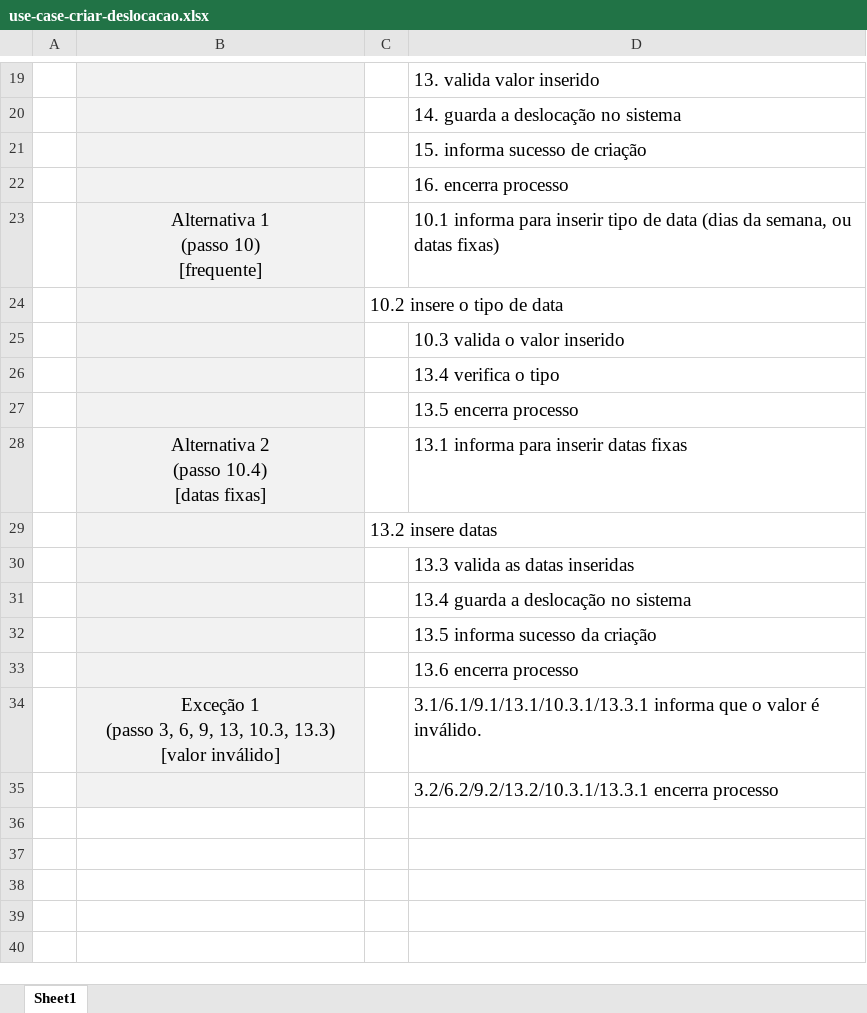
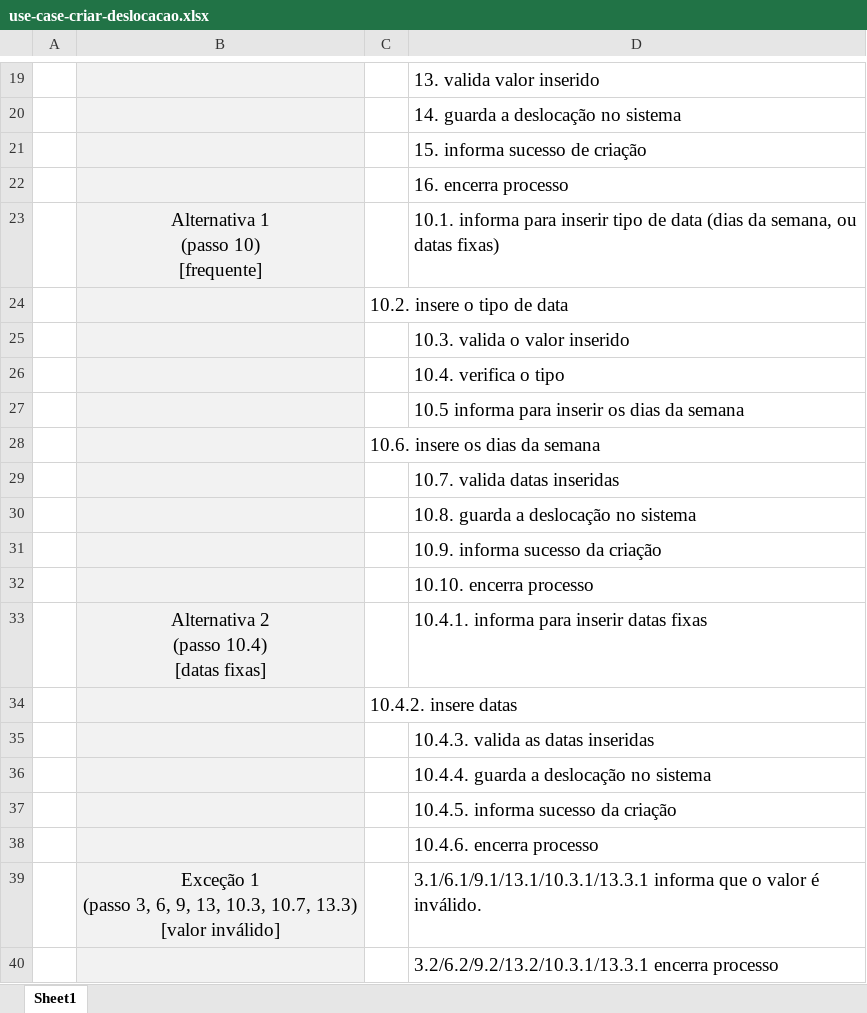
Before and after one commit to josepereira1/projeto-er, an Excel workbook: use-case-criar-deslocacao.xlsx, sheet Sheet1, drawn as a sheet; only a part is shown, gaps mark what is left out; values as stored, in another font and other column widths than the file's, no borders; addresses are those after the commit; ↵ is a line break in a cell; the diff names each change by its address in the sheet, - before the commit and + after, or states it on an @@ line.

```diff
--- a/use-case-criar-deslocacao.xlsx (sheet Sheet1)
+++ b/use-case-criar-deslocacao.xlsx (sheet Sheet1)
-D23: 10.1 informa para…
+D23: 10.1. informa para…
-C24: 10.2 insere o tipo de data
+C24: 10.2. insere o tipo de data
-D25: 10.3 valida o valor inserido
+D25: 10.3. valida o valor inserido
-D26: 13.4 verifica o tipo
+D26: 10.4. verifica o tipo
-D27: 13.5 encerra processo
+D27: 10.5 informa para inserir os dias da semana
+row 28:  |  | 10.6. insere os dias da semana
+row 29:  |  |  | 10.7. valida datas inseridas
+row 30:  |  |  | 10.8. guarda a deslocação no sistema
+row 31:  |  |  | 10.9. informa sucesso da criação
+row 32:  |  |  | 10.10. encerra processo
-D33: 13.1 informa para inserir datas fixas
+D33: 10.4.1. informa para inserir datas fixas
-C34: 13.2 insere datas
+C34: 10.4.2. insere datas
-D35: 13.3 valida as datas inseridas
+D35: 10.4.3. valida as datas inseridas
-D36: 13.4 guarda a deslocação no sistema
+D36: 10.4.4. guarda a deslocação no sistema
-D37: 13.5 informa sucesso da criação
+D37: 10.4.5. informa sucesso da criação
-D38: 13.6 encerra processo
+D38: 10.4.6. encerra processo
-B39: …13, 10.3, 13.3) ↵ [valor…
+B39: …13, 10.3, 10.7, 13.3) ↵ [valor…
```
Also changed, not shown: 54 other files.
